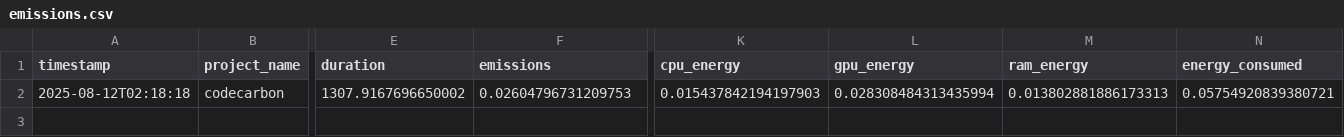
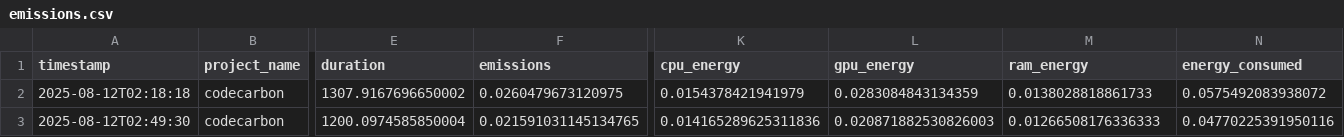
Before and after one commit to iAnisdev/taba-smart-agriculture-sustainability, a CSV file: emissions.csv, drawn as a sheet; only a part is shown, gaps mark what is left out; rows hold the shown columns only; the diff names each change by its address in the sheet, - before the commit and + after, or states it on an @@ line.

```diff
--- a/emissions.csv
+++ b/emissions.csv
-F2 (emissions): 0.02604796731209753
+F2 (emissions): 0.0260479673120975
-K2 (cpu_energy): 0.015437842194197903
+K2 (cpu_energy): 0.0154378421941979
-L2 (gpu_energy): 0.028308484313435994
+L2 (gpu_energy): 0.0283084843134359
-M2 (ram_energy): 0.013802881886173313
+M2 (ram_energy): 0.0138028818861733
-N2 (energy_consumed): 0.05754920839380721
+N2 (energy_consumed): 0.0575492083938072
+row 3: 2025-08-12T02:49:30 | codecarbon | 1200.0974585850004 | 0.021591031145134765 | 0.014165289625311836 | 0.020871882530826003 | 0.01266508176336333 | 0.04770225391950116
```
Also changed, not shown: 3 other files.
